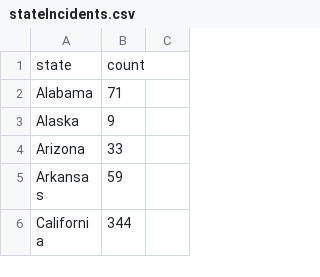
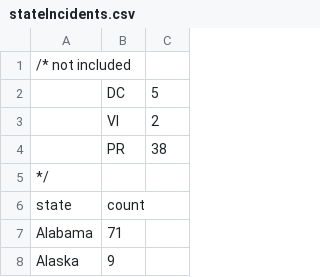
Before and after one commit to cavedave/OHSA-Workplace-Fatalities-Data, a CSV file: stateIncidents.csv, drawn as a sheet; only a part is shown; the shorter side is filled out with more unchanged rows; the diff names each change by its address in the sheet, - before the commit and + after, or states it on an @@ line.

Commit message:
Update stateIncidents.csv

```diff
--- a/stateIncidents.csv
+++ b/stateIncidents.csv
+row 1: /* not included
+row 2:  | DC | 5
+row 3:  | VI | 2
+row 4:  | PR | 38
+row 5: */
```
